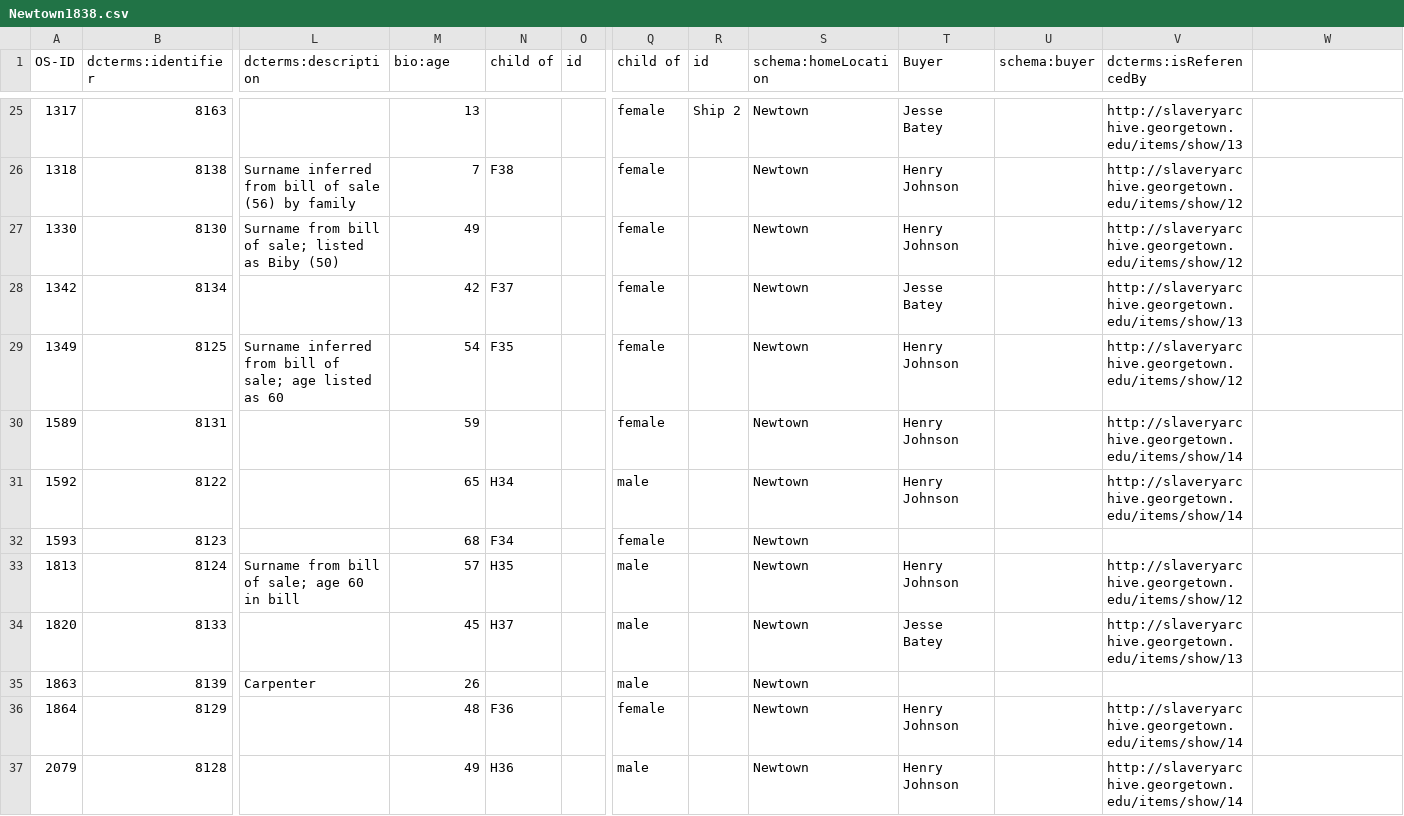
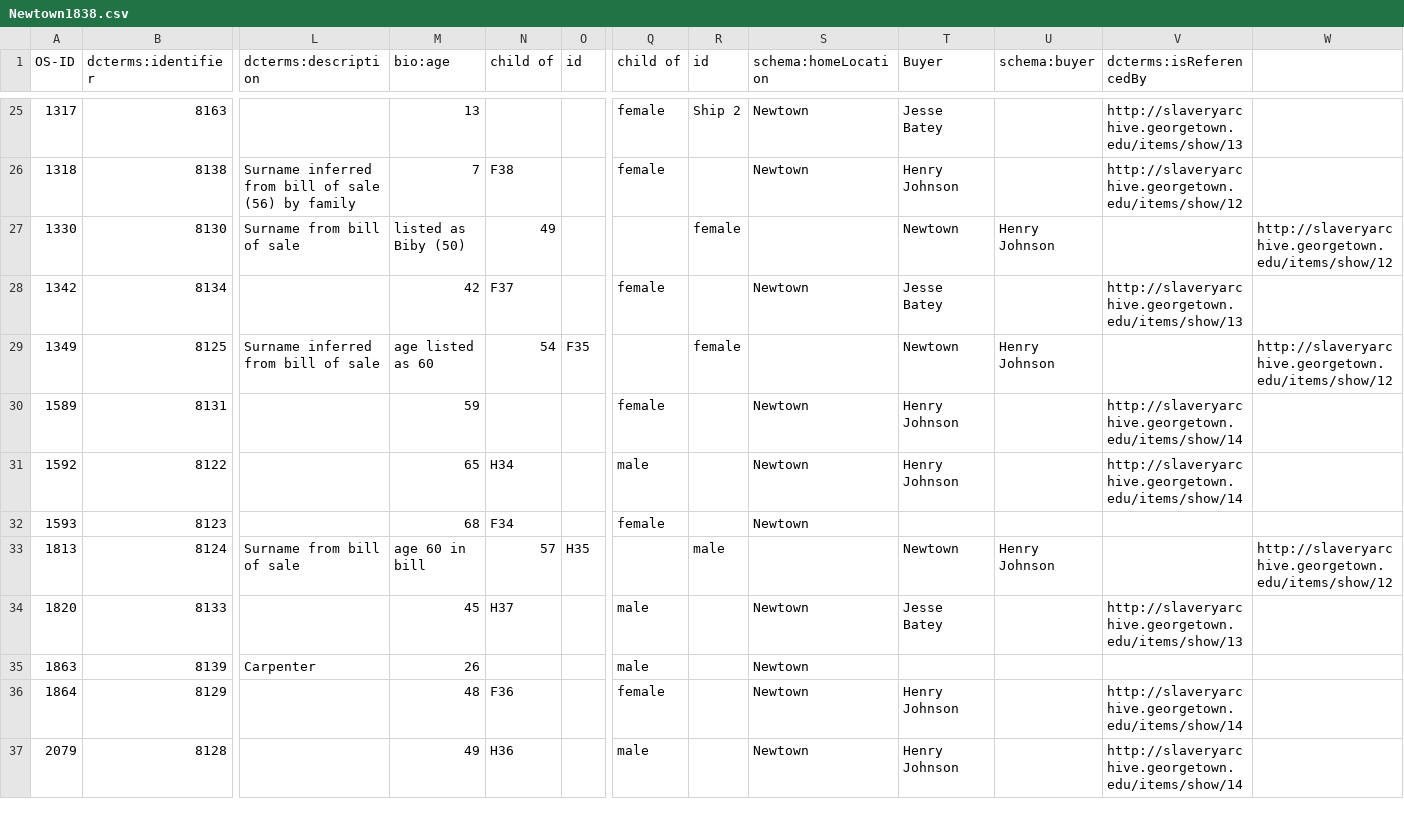
Before and after one commit to sharonmleon/JPPData, a CSV file: Events/Newtown1838.csv, drawn as a sheet; only a part is shown, gaps mark what is left out; the diff covers the shown part only; the diff names each change by its address in the sheet, - before the commit and + after, or states it on an @@ line.

```diff
--- a/Events/Newtown1838.csv
+++ b/Events/Newtown1838.csv
-L27 (dcterms:description): Surname from bill of sale; listed as Biby (50)
+L27 (dcterms:description): Surname from bill of sale
-M27 (bio:age): 49
+M27 (bio:age): listed as Biby (50)
-N27 (child of): (empty)
+N27 (child of): 49
-Q27 (child of): female
+Q27 (child of): (empty)
-R27 (id): (empty)
+R27 (id): female
-S27 (schema:homeLocation): Newtown
+S27 (schema:homeLocation): (empty)
-T27 (Buyer): Henry Johnson
+T27 (Buyer): Newtown
-U27 (schema:buyer): (empty)
+U27 (schema:buyer): Henry Johnson
-V27 (dcterms:isReferencedBy): http://slaveryarchive.georgetown.edu/items/show/12
+V27 (dcterms:isReferencedBy): (empty)
-W27: (empty)
+W27: http://slaveryarchive.georgetown.edu/items/show/12
-L29 (dcterms:description): Surname inferred from bill of sale; age listed as 60
+L29 (dcterms:description): Surname inferred from bill of sale
-M29 (bio:age): 54
+M29 (bio:age): age listed as 60
-N29 (child of): F35
+N29 (child of): 54
-O29 (id): (empty)
+O29 (id): F35
-Q29 (child of): female
+Q29 (child of): (empty)
-R29 (id): (empty)
+R29 (id): female
-S29 (schema:homeLocation): Newtown
+S29 (schema:homeLocation): (empty)
-T29 (Buyer): Henry Johnson
+T29 (Buyer): Newtown
-U29 (schema:buyer): (empty)
+U29 (schema:buyer): Henry Johnson
-V29 (dcterms:isReferencedBy): http://slaveryarchive.georgetown.edu/items/show/12
+V29 (dcterms:isReferencedBy): (empty)
-W29: (empty)
+W29: http://slaveryarchive.georgetown.edu/items/show/12
-L33 (dcterms:description): Surname from bill of sale; age 60 in bill
+L33 (dcterms:description): Surname from bill of sale
-M33 (bio:age): 57
+M33 (bio:age): age 60 in bill
-N33 (child of): H35
+N33 (child of): 57
-O33 (id): (empty)
+O33 (id): H35
-Q33 (child of): male
+Q33 (child of): (empty)
-R33 (id): (empty)
+R33 (id): male
-S33 (schema:homeLocation): Newtown
+S33 (schema:homeLocation): (empty)
-T33 (Buyer): Henry Johnson
+T33 (Buyer): Newtown
-U33 (schema:buyer): (empty)
+U33 (schema:buyer): Henry Johnson
-V33 (dcterms:isReferencedBy): http://slaveryarchive.georgetown.edu/items/show/12
+V33 (dcterms:isReferencedBy): (empty)
-W33: (empty)
+W33: http://slaveryarchive.georgetown.edu/items/show/12
```
Also changed, not shown: 29 edited cells elsewhere in this file, Appearance/MPA-BohemiaAppearance.csv, Events/MPA-WhiteMarshEvents.csv, 7 other files.
